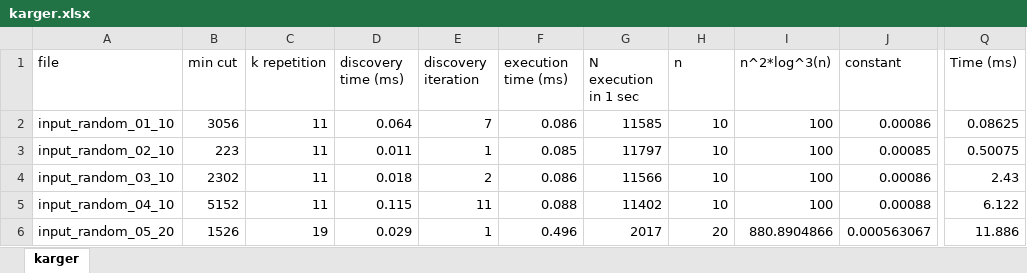
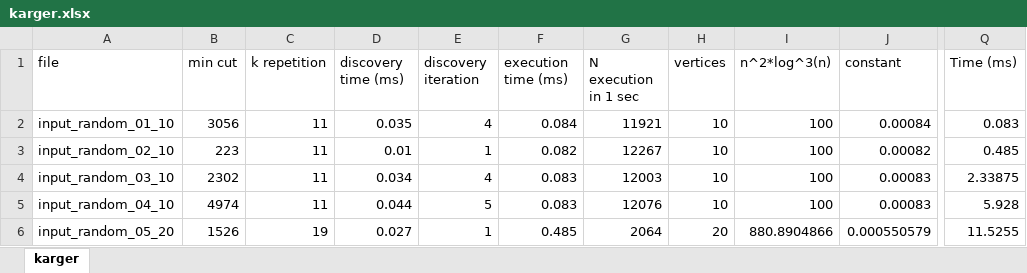
Before and after one commit to Edivad99/AdvancedAlgorithms-assignments, an Excel workbook: third assignment/karger.xlsx, sheet karger, drawn as a sheet; only a part is shown, gaps mark what is left out; values as stored, in another font and other column widths than the file's, no borders; charts and pictures not drawn; the diff covers the shown part only; the diff names each change by its address in the sheet, - before the commit and + after, or states it on an @@ line.

```diff
--- a/third assignment/karger.xlsx (sheet karger)
+++ b/third assignment/karger.xlsx (sheet karger)
-H1: n
+H1: vertices
-D2 (discovery time (ms)): 0.064
+D2 (discovery time (ms)): 0.035
-E2 (discovery iteration): 7
+E2 (discovery iteration): 4
-F2 (execution time (ms)): 0.086
+F2 (execution time (ms)): 0.084
-G2 (N execution in 1 sec): 11585
+G2 (N execution in 1 sec): 11921
-J2 (constant): 0.00086
+J2 (constant): 0.00084
-Q2 (Time (ms)): 0.08625
+Q2 (Time (ms)): 0.083
-D3 (discovery time (ms)): 0.011
+D3 (discovery time (ms)): 0.01
-F3 (execution time (ms)): 0.085
+F3 (execution time (ms)): 0.082
-G3 (N execution in 1 sec): 11797
+G3 (N execution in 1 sec): 12267
-J3 (constant): 0.00085
+J3 (constant): 0.00082
-Q3 (Time (ms)): 0.50075
+Q3 (Time (ms)): 0.485
-D4 (discovery time (ms)): 0.018
+D4 (discovery time (ms)): 0.034
-E4 (discovery iteration): 2
+E4 (discovery iteration): 4
-F4 (execution time (ms)): 0.086
+F4 (execution time (ms)): 0.083
-G4 (N execution in 1 sec): 11566
+G4 (N execution in 1 sec): 12003
-J4 (constant): 0.00086
+J4 (constant): 0.00083
-Q4 (Time (ms)): 2.43
+Q4 (Time (ms)): 2.33875
-B5 (min cut): 5152
+B5 (min cut): 4974
-D5 (discovery time (ms)): 0.115
+D5 (discovery time (ms)): 0.044
-E5 (discovery iteration): 11
+E5 (discovery iteration): 5
-F5 (execution time (ms)): 0.088
+F5 (execution time (ms)): 0.083
-G5 (N execution in 1 sec): 11402
+G5 (N execution in 1 sec): 12076
-J5 (constant): 0.00088
+J5 (constant): 0.00083
-Q5 (Time (ms)): 6.122
+Q5 (Time (ms)): 5.928
-D6 (discovery time (ms)): 0.029
+D6 (discovery time (ms)): 0.027
-F6 (execution time (ms)): 0.496
+F6 (execution time (ms)): 0.485
-G6 (N execution in 1 sec): 2017
+G6 (N execution in 1 sec): 2064
-J6 (constant): 0.000563067
+J6 (constant): 0.000550579
-Q6 (Time (ms)): 11.886
+Q6 (Time (ms)): 11.5255
```
Also changed, not shown: 227 edited cells elsewhere in this sheet, charts or pictures, third assignment/stoer_wagner.xlsx.
